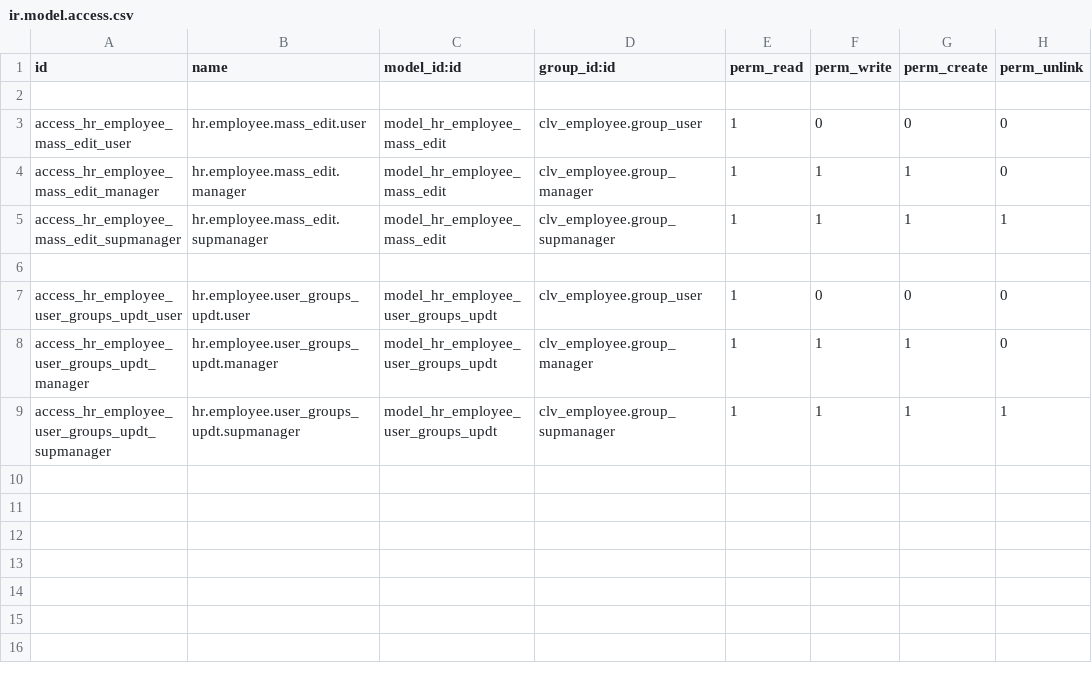
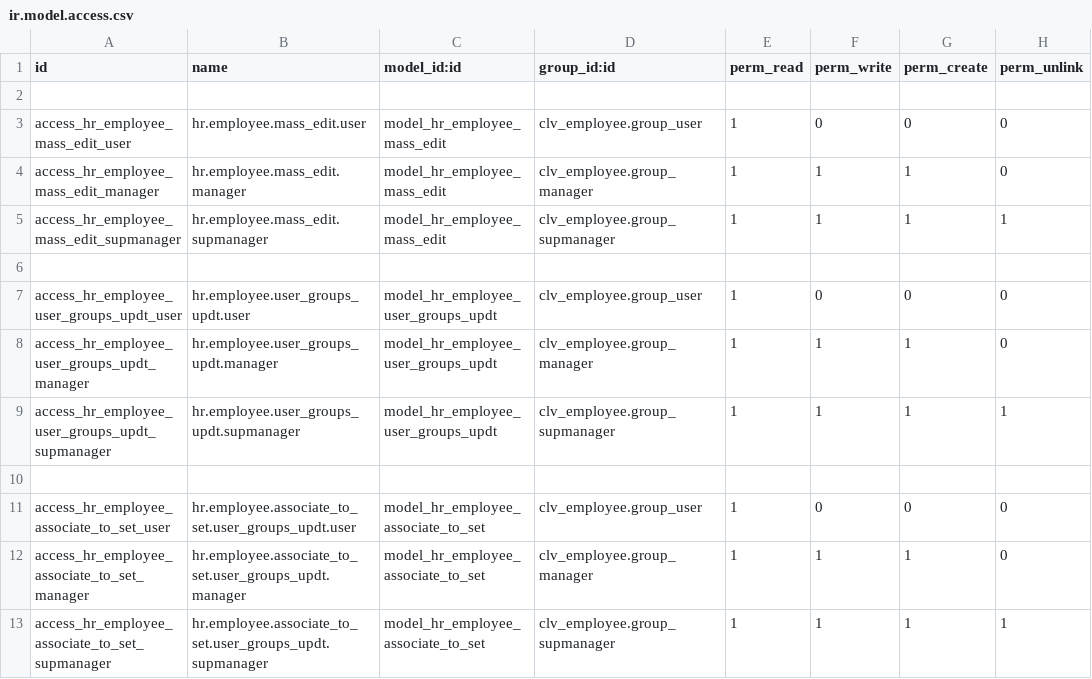
Before and after one commit to CLVsol/clvsol_odoo_addons, a CSV file: clv_employee/security/ir.model.access.csv, drawn as a sheet; the diff names each change by its address in the sheet, - before the commit and + after, or states it on an @@ line.

Commit message:
[REF] clv_employee

```diff
--- a/clv_employee/security/ir.model.access.csv
+++ b/clv_employee/security/ir.model.access.csv
+row 10: (empty)
+row 11: access_hr_employee_associate_to_set_user | hr.employee.associate_to_set.user_groups_updt.user | model_hr_employee_associate_to_set | clv_employee.group_user | 1 | 0 | 0 | 0
+row 12: access_hr_employee_associate_to_set_manager | hr.employee.associate_to_set.user_groups_updt.manager | model_hr_employee_associate_to_set | clv_employee.group_manager | 1 | 1 | 1 | 0
+row 13: access_hr_employee_associate_to_set_supmanager | hr.employee.associate_to_set.user_groups_updt.supmanager | model_hr_employee_associate_to_set | clv_employee.group_supmanager | 1 | 1 | 1 | 1
```
Also changed, not shown: 8 other files.
